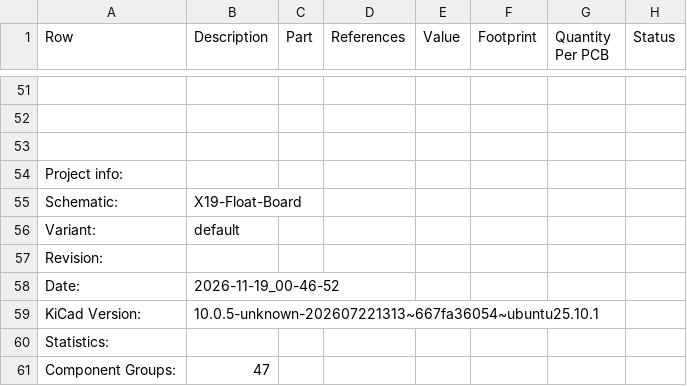
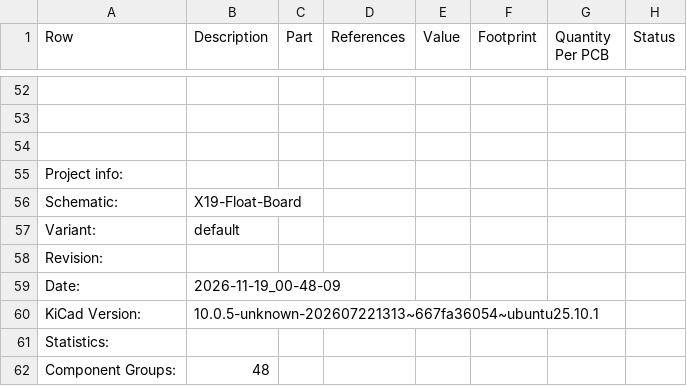
Before and after one commit to purduerov/X19-Float-Board, a CSV file: X19-Float-Board-BOM.csv, drawn as a sheet; only a part is shown, gaps mark what is left out; addresses are those after the commit; the diff covers the shown part only; the diff names each change by its address in the sheet, - before the commit and + after, or states it on an @@ line.

```diff
--- a/X19-Float-Board-BOM.csv
+++ b/X19-Float-Board-BOM.csv
-B59 (Description): 2026-11-19_00-46-52
+B59 (Description): 2026-11-19_00-48-09
-B62 (Description): 47
+B62 (Description): 48
```
Also changed, not shown: 1 added row, 8 edited cells and row numbers in column A elsewhere in this file, 4 other files.
